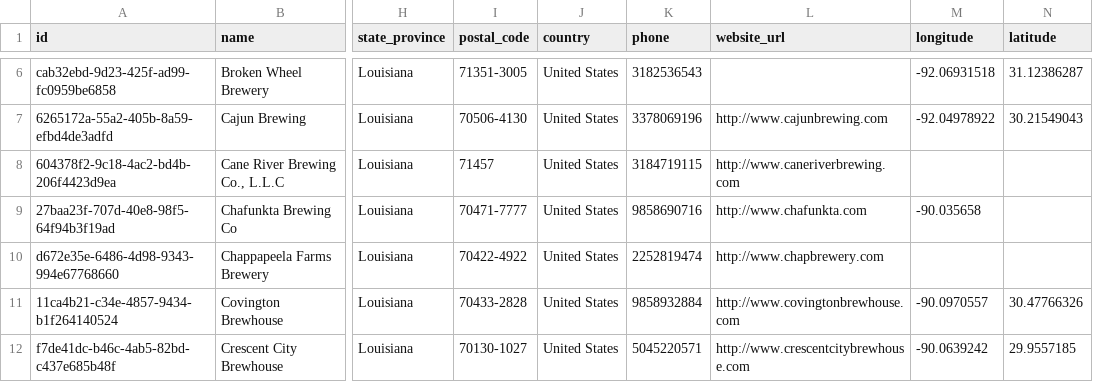
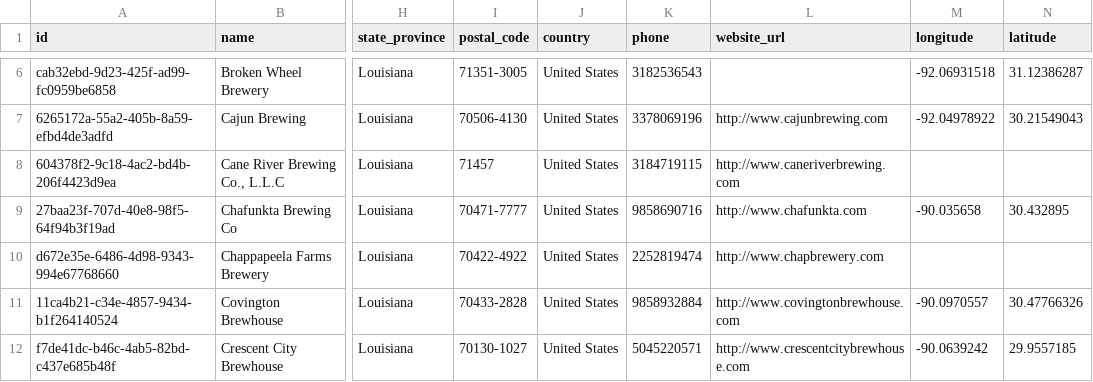
Before and after one commit to Wi5ARD/openbrewerydb, a CSV file: data/united-states/louisiana.csv, drawn as a sheet; only a part is shown, gaps mark what is left out; the diff names each change by its address in the sheet, - before the commit and + after, or states it on an @@ line.

Commit message:
Update louisiana.csv
Added Latitude to Chafunkta Brewing...

```diff
--- a/data/united-states/louisiana.csv
+++ b/data/united-states/louisiana.csv
-N9 (latitude): (empty)
+N9 (latitude): 30.432895
```
